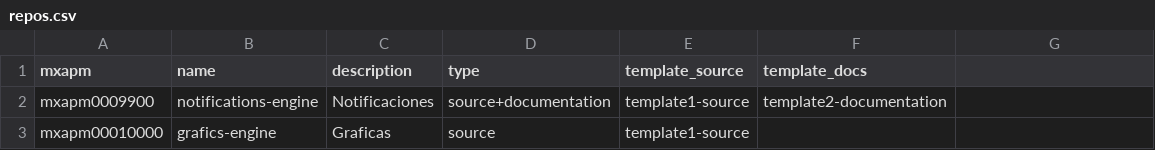
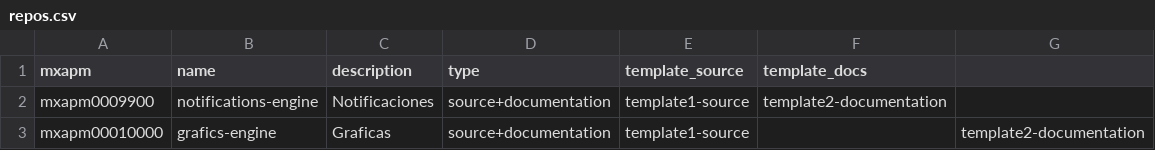
Before and after one commit to testorg202686/templaterrepos, a CSV file: repos.csv, drawn as a sheet.

Commit message:
Update repos.csv

```diff
--- a/repos.csv
+++ b/repos.csv
@@ -2,2 +2,2 @@ mxapm,name,description,type,template_source,template_docs
 mxapm0009900,notifications-engine,Notificaciones,source+documentation,template1-source,template2-documentation
-mxapm00010000,grafics-engine,Graficas,source,template1-source,
+mxapm00010000,grafics-engine,Graficas,source+documentation,template1-source,,template2-documentation
```
